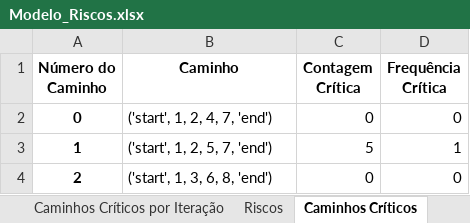
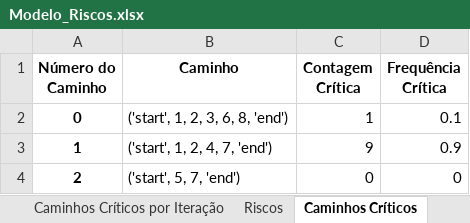
Before and after one commit to gaba23/ARNA_UFPE, an Excel workbook: api/Modelo_Riscos.xlsx, sheet Caminhos Críticos, drawn as a sheet; values as stored, in another font and other column widths than the file's, no borders; the diff names each change by its address in the sheet, - before the commit and + after, or states it on an @@ line.

```diff
--- a/api/Modelo_Riscos.xlsx (sheet Caminhos Críticos)
+++ b/api/Modelo_Riscos.xlsx (sheet Caminhos Críticos)
-B2 (Caminho): ('start', 1, 2, 4, 7, 'end')
+B2 (Caminho): ('start', 1, 2, 3, 6, 8, 'end')
-C2 (Contagem Crítica): 0
+C2 (Contagem Crítica): 1
-D2 (Frequência Crítica): 0
+D2 (Frequência Crítica): 0.1
-B3 (Caminho): ('start', 1, 2, 5, 7, 'end')
+B3 (Caminho): ('start', 1, 2, 4, 7, 'end')
-C3 (Contagem Crítica): 5
+C3 (Contagem Crítica): 9
-D3 (Frequência Crítica): 1
+D3 (Frequência Crítica): 0.9
-B4 (Caminho): ('start', 1, 3, 6, 8, 'end')
+B4 (Caminho): ('start', 5, 7, 'end')
```
Also changed, not shown: sheet Atividades, sheet Caminhos por Iteração, sheet Caminhos Críticos por Iteração, sheet Atividades Críticas, sheet Riscos, sheet Distribuição Projeto e Risco, 2 more sheets, other sheet tabs, api/static/montecarlo.xlsx, resources/Modelo - Atividade e Riscos (Monte Carlo).xlsx, 3 other files.
